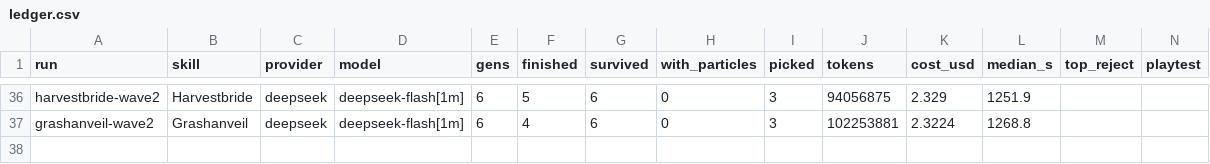
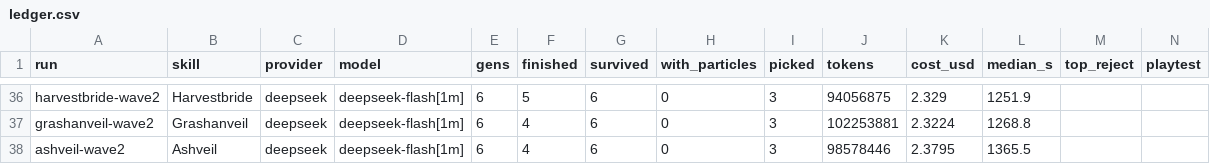
Before and after one commit to singsongallalong/swarm-lab, a CSV file: results/ledger.csv, drawn as a sheet; only a part is shown, gaps mark what is left out.

```diff
--- a/results/ledger.csv
+++ b/results/ledger.csv
@@ -37 +37,2 @@ harvestbride-wave2,Harvestbride,deepseek,deepseek-flash[1m],6,5,6,0,3,94056875,2
 grashanveil-wave2,Grashanveil,deepseek,deepseek-flash[1m],6,4,6,0,3,102253881,2.3224,1268.8,,
+ashveil-wave2,Ashveil,deepseek,deepseek-flash[1m],6,4,6,0,3,98578446,2.3795,1365.5,,
```
Also changed, not shown: 58 other files.
